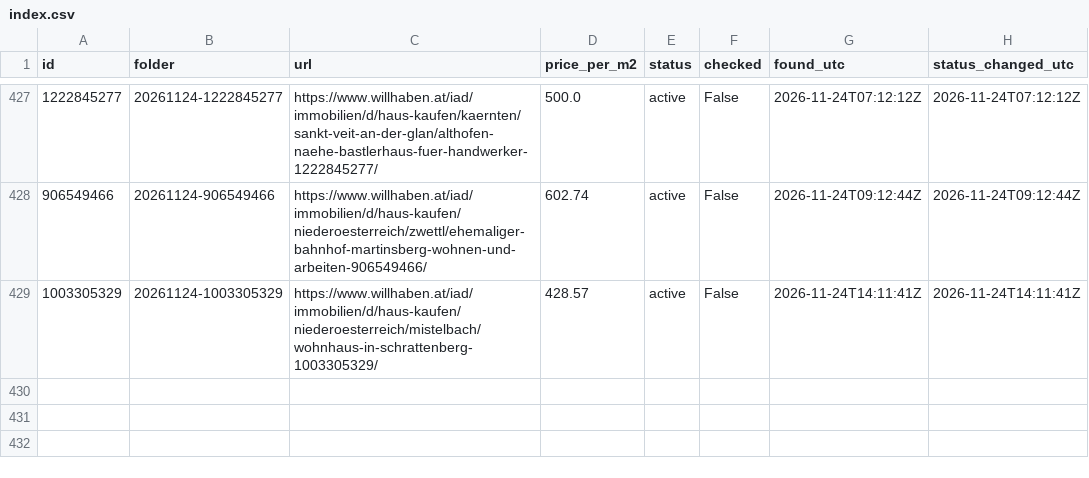
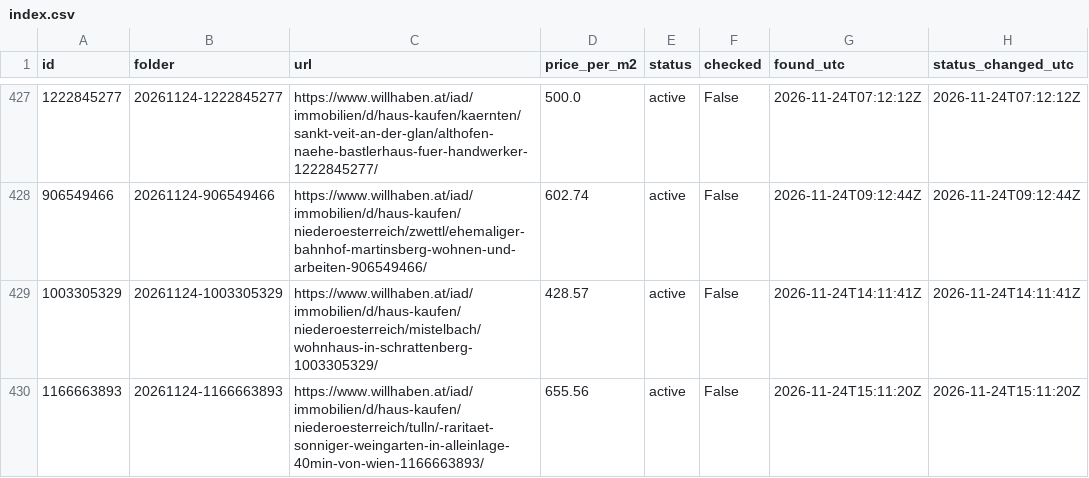
Before and after one commit to antonberesniev/willhaben_land, a CSV file: data/index.csv, drawn as a sheet; only a part is shown, gaps mark what is left out.

```diff
--- a/data/index.csv
+++ b/data/index.csv
@@ -429 +429,2 @@ id,folder,url,price_per_m2,status,checked,found_utc,status_changed_utc
 1003305329,20261124-1003305329,https://www.willhaben.at/iad/immobilien/d/haus-kaufen/niederoesterreich/mistelbach/wohnhaus-in-schrattenberg-1003305329/,428.57,active,False,2026-11-24T14:11:41Z,2026-11-24T14:11:41Z
+1166663893,20261124-1166663893,https://www.willhaben.at/iad/immobilien/d/haus-kaufen/niederoesterreich/tulln/-raritaet-sonniger-weingarten-in-alleinlage-40min-von-wien-1166663893/,655.56,active,False,2026-11-24T15:11:20Z,2026-11-24T15:11:20Z
```
Also changed, not shown: 12 other files.
